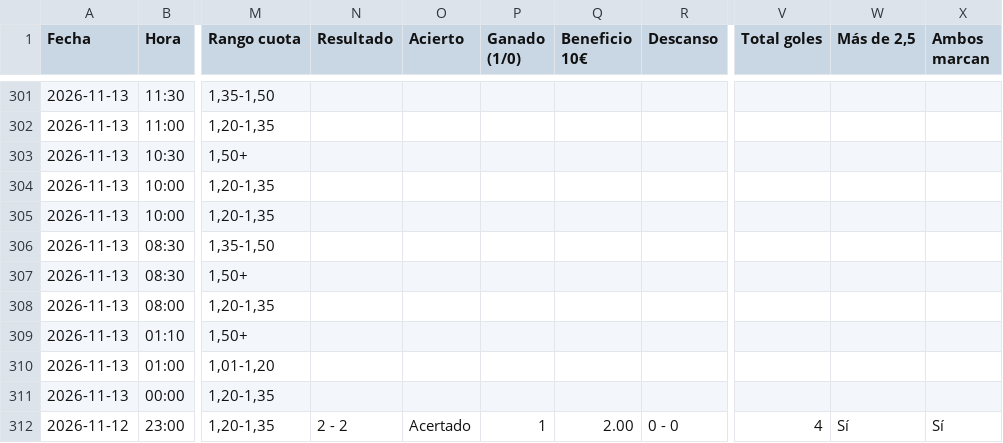
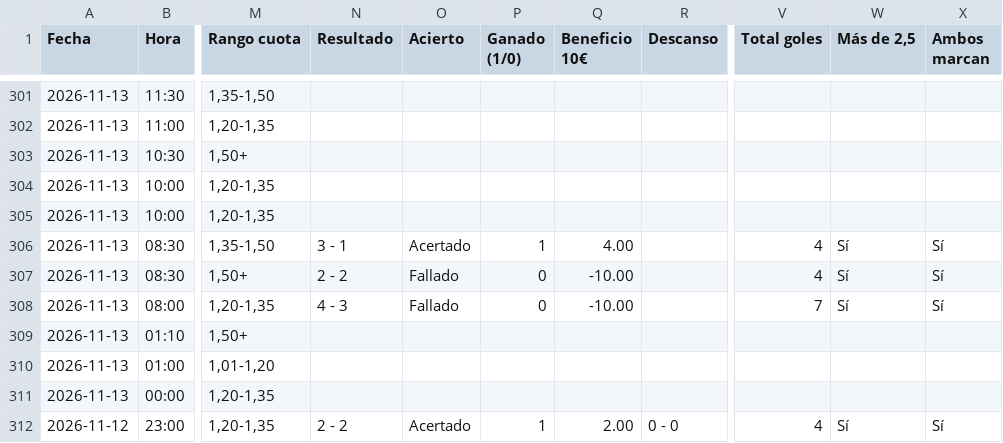
Before and after one commit to angelo4848/angelo-analytics, a CSV file: app.csv, drawn as a sheet; only a part is shown, gaps mark what is left out; the diff names each change by its address in the sheet, - before the commit and + after, or states it on an @@ line.

```diff
--- a/app.csv
+++ b/app.csv
-N306 (Resultado): (empty)
+N306 (Resultado): 3 - 1
-O306 (Acierto): (empty)
+O306 (Acierto): Acertado
-P306 (Ganado (1/0)): (empty)
+P306 (Ganado (1/0)): 1
-Q306 (Beneficio 10€): (empty)
+Q306 (Beneficio 10€): 4.00
-V306:V307 (Total goles): (empty)
+V306:V307 (Total goles): 4
-W306:W308 (Más de 2,5): (empty)
+W306:W308 (Más de 2,5): Sí
-X306:X308 (Ambos marcan): (empty)
+X306:X308 (Ambos marcan): Sí
-N307 (Resultado): (empty)
+N307 (Resultado): 2 - 2
-O307:O308 (Acierto): (empty)
+O307:O308 (Acierto): Fallado
-P307:P308 (Ganado (1/0)): (empty)
+P307:P308 (Ganado (1/0)): 0
-Q307:Q308 (Beneficio 10€): (empty)
+Q307:Q308 (Beneficio 10€): -10.00
-N308 (Resultado): (empty)
+N308 (Resultado): 4 - 3
-V308 (Total goles): (empty)
+V308 (Total goles): 7
```
Also changed, not shown: data/tab_mas05.csv, data/tab_menos05.csv, 2 other files.
